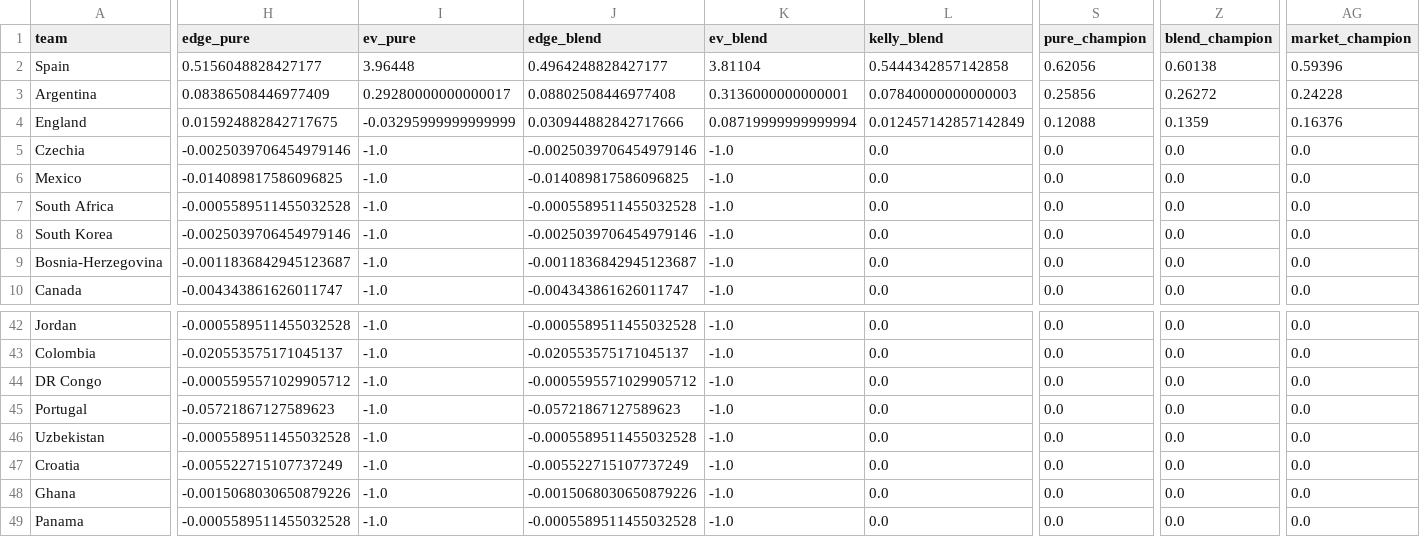
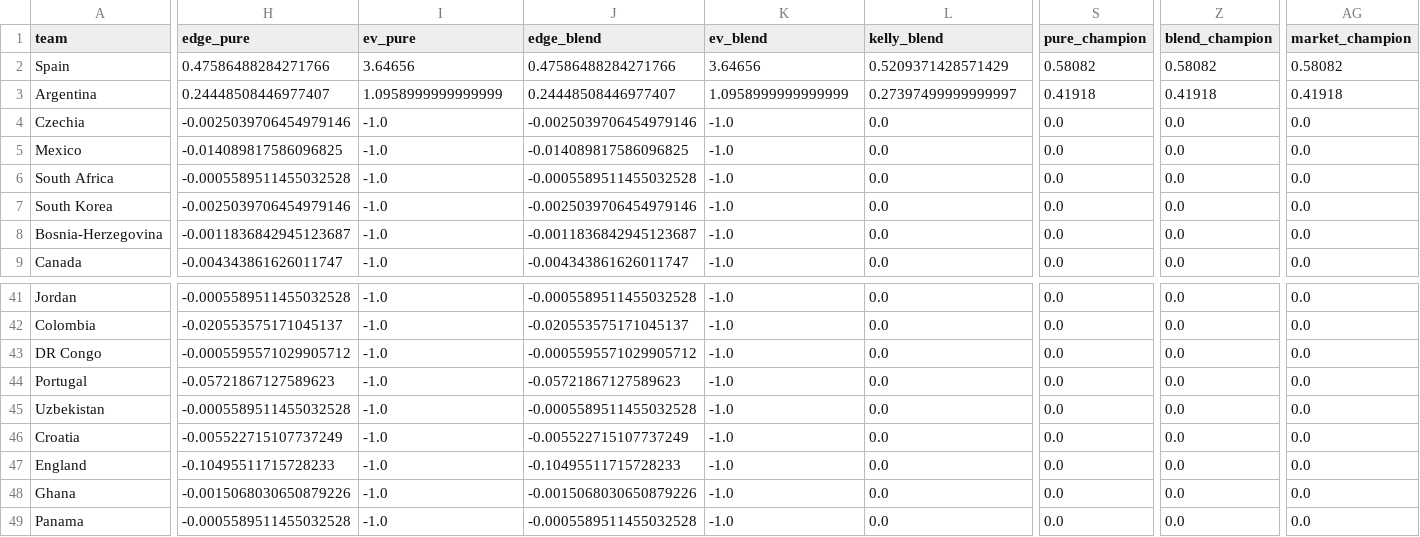
Before and after one commit to WildCamelHyperMedia/wc2026-model, a CSV file: wc2026_results.csv, drawn as a sheet; only a part is shown, gaps mark what is left out; removed rows and columns are numbered as before the commit, all else as after; rows hold the shown columns only; the diff covers the shown part only; the diff names each change by its address in the sheet, - before the commit and + after, or states it on an @@ line.

```diff
--- a/wc2026_results.csv
+++ b/wc2026_results.csv
-H2 (edge_pure): 0.5156048828427177
+H2 (edge_pure): 0.47586488284271766
-I2 (ev_pure): 3.96448
+I2 (ev_pure): 3.64656
-J2 (edge_blend): 0.4964248828427177
+J2 (edge_blend): 0.47586488284271766
-K2 (ev_blend): 3.81104
+K2 (ev_blend): 3.64656
-L2 (kelly_blend): 0.5444342857142858
+L2 (kelly_blend): 0.5209371428571429
-S2 (pure_champion): 0.62056
+S2 (pure_champion): 0.58082
-Z2 (blend_champion): 0.60138
+Z2 (blend_champion): 0.58082
-AG2 (market_champion): 0.59396
+AG2 (market_champion): 0.58082
-H3 (edge_pure): 0.08386508446977409
+H3 (edge_pure): 0.24448508446977407
-I3 (ev_pure): 0.29280000000000017
+I3 (ev_pure): 1.0958999999999999
-J3 (edge_blend): 0.08802508446977408
+J3 (edge_blend): 0.24448508446977407
-K3 (ev_blend): 0.3136000000000001
+K3 (ev_blend): 1.0958999999999999
-L3 (kelly_blend): 0.07840000000000003
+L3 (kelly_blend): 0.27397499999999997
-S3 (pure_champion): 0.25856
+S3 (pure_champion): 0.41918
-Z3 (blend_champion): 0.26272
+Z3 (blend_champion): 0.41918
-AG3 (market_champion): 0.24228
+AG3 (market_champion): 0.41918
-row 4: England | 0.015924882842717675 | -0.03295999999999999 | 0.030944882842717666 | 0.08719999999999994 | 0.012457142857142849 | 0.12088 | 0.1359 | 0.16376
+row 47: England | -0.10495511715728233 | -1.0 | -0.10495511715728233 | -1.0 | 0.0 | 0.0 | 0.0 | 0.0
```
Also changed, not shown: 4 edited cells elsewhere in this file, wc2026_matches.csv, 6 other files.
